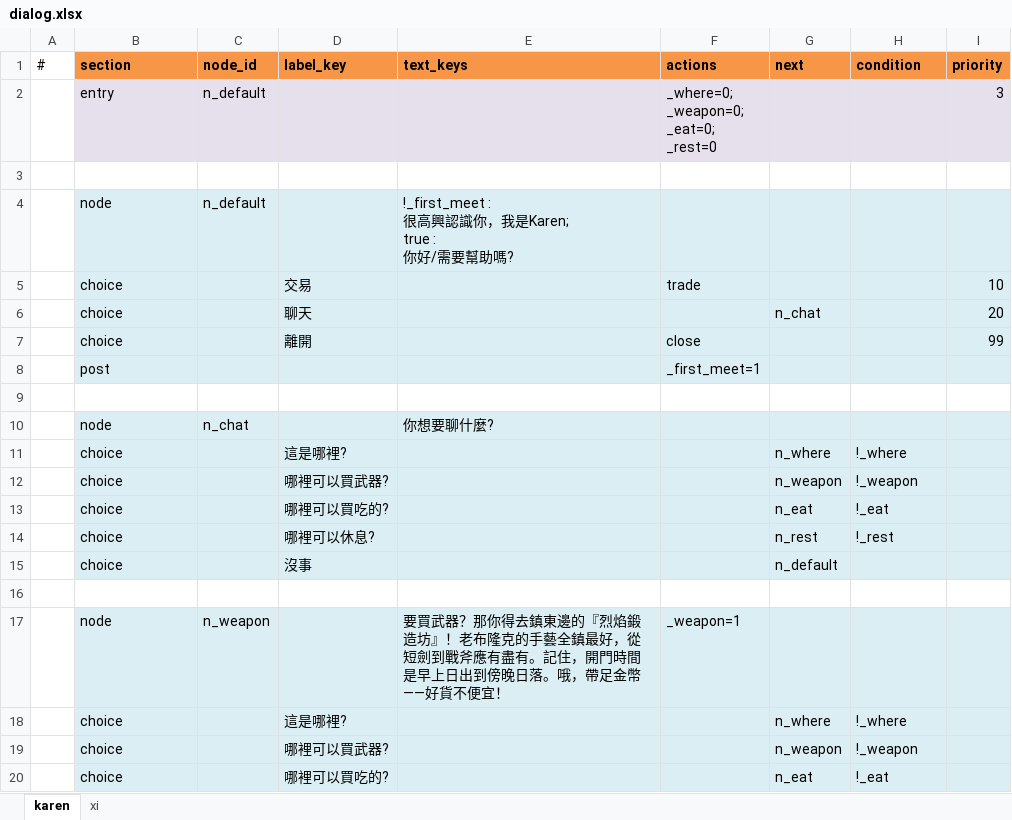
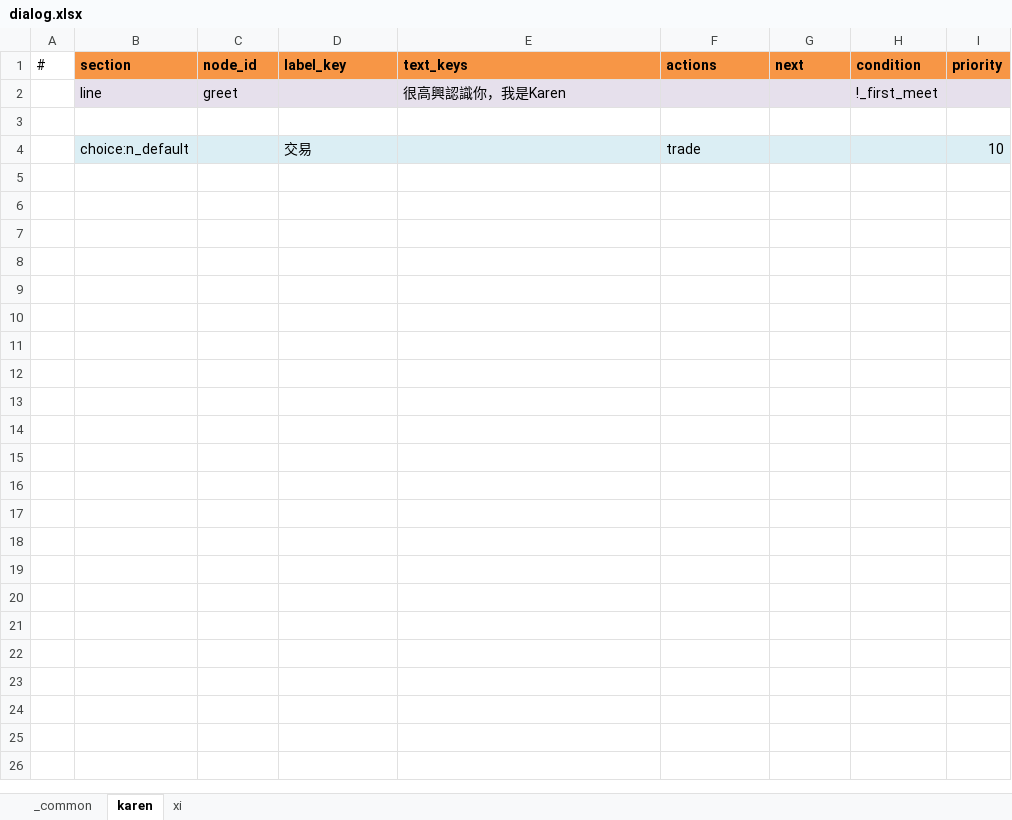
Before and after one commit to bwm0822/game_02, an Excel workbook: xls/dialog.xlsx, sheet karen, drawn as a sheet; only a part is shown; values as stored, in another font and other column widths than the file's, no borders; removed rows and columns are numbered as before the commit, all else as after; ↵ is a line break in a cell; the diff covers the shown part only; the diff names each change by its address in the sheet, - before the commit and + after, or states it on an @@ line.

Commit message:
feat: story 階段 4：dialog 改版。dialog.xlsx 新增 _common sheet（共用節點、rule-based line），轉檔時合併；節點 next 沿用選項、storylets 列決定對話卡插入位置、好感<=25 走 n_cold、<=10 才隱藏對話；開場白與 underAtk/stolen 泡泡改查 line（src/systems/line.js）；劇情除錯印 line 分數；新增無頭測試 scripts/test/dialog.mjs

```diff
--- a/xls/dialog.xlsx (sheet karen)
+++ b/xls/dialog.xlsx (sheet karen)
+sheet tab: _common
-row 2:  | entry | n_default |  |  | _where=0; ↵ _weapon=0; ↵ _eat=0; ↵ _rest=0 |  |  | 3
+row 2:  | line | greet |  | 很高興認識你，我是Karen |  |  | !_first_meet
-row 4:  | node | n_default |  | !_first_meet : ↵ 很高興認識你，我是Karen; ↵ true : ↵ 你好/需要幫助嗎?
-B4 (section): choice
+B4 (section): choice:n_default
-row 6:  | choice |  | 聊天 |  |  | n_chat |  | 20
-row 7:  | choice |  | 離開 |  | close |  |  | 99
-row 8:  | post |  |  |  | _first_meet=1
-row 9: (empty)
-row 10:  | node | n_chat |  | 你想要聊什麼?
-row 11:  | choice |  | 這是哪裡? |  |  | n_where | !_where
-row 12:  | choice |  | 哪裡可以買武器? |  |  | n_weapon | !_weapon
-row 13:  | choice |  | 哪裡可以買吃的? |  |  | n_eat | !_eat
-row 14:  | choice |  | 哪裡可以休息? |  |  | n_rest | !_rest
-row 15:  | choice |  | 沒事 |  |  | n_default
-row 16: (empty)
-row 17:  | node | n_weapon |  | 要買武器？那你得去鎮東邊的『烈焰鍛造坊』！老布隆克的手藝全鎮最好，從短劍到戰斧應有盡有。記住，開門時間是早上日出到傍晚日落。哦，帶足金幣——好貨不便宜！ | _weapon=1
-row 18:  | choice |  | 這是哪裡? |  |  | n_where | !_where
-row 19:  | choice |  | 哪裡可以買武器? |  |  | n_weapon | !_weapon
-row 20:  | choice |  | 哪裡可以買吃的? |  |  | n_eat | !_eat
```
Also changed, not shown: 23 removed rows elsewhere in this sheet, sheet xi, 14 other files.
